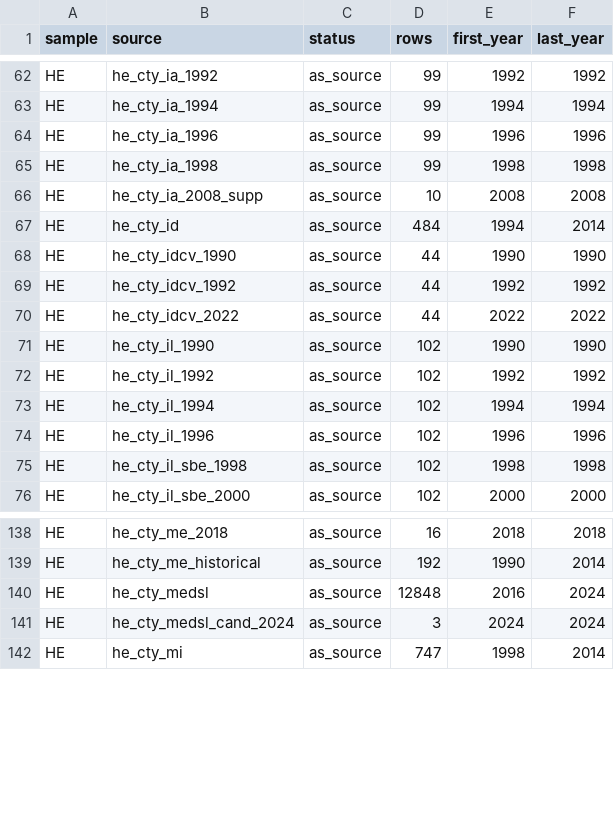
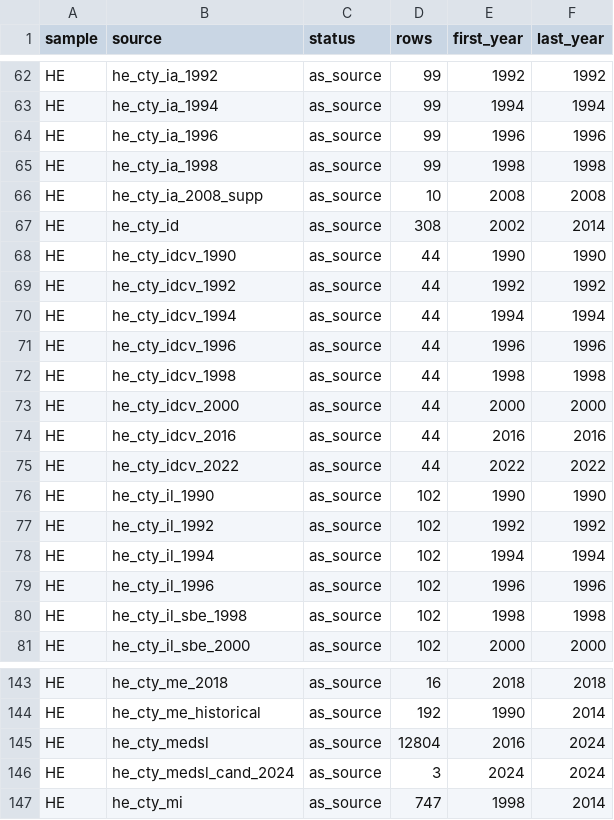
Before and after one commit to pmheideman/us-county-election-results, a CSV file: R/output/elect_cty_final_provenance_summary.csv, drawn as a sheet; only a part is shown, gaps mark what is left out.

```diff
--- a/R/output/elect_cty_final_provenance_summary.csv
+++ b/R/output/elect_cty_final_provenance_summary.csv
@@ -66,5 +66,10 @@
 "HE","he_cty_ia_2008_supp","as_source",10,2008,2008
-"HE","he_cty_id","as_source",484,1994,2014
+"HE","he_cty_id","as_source",308,2002,2014
 "HE","he_cty_idcv_1990","as_source",44,1990,1990
 "HE","he_cty_idcv_1992","as_source",44,1992,1992
+"HE","he_cty_idcv_1994","as_source",44,1994,1994
+"HE","he_cty_idcv_1996","as_source",44,1996,1996
+"HE","he_cty_idcv_1998","as_source",44,1998,1998
+"HE","he_cty_idcv_2000","as_source",44,2000,2000
+"HE","he_cty_idcv_2016","as_source",44,2016,2016
 "HE","he_cty_idcv_2022","as_source",44,2022,2022
@@ -139,3 +144,3 @@
 "HE","he_cty_me_historical","as_source",192,1990,2014
-"HE","he_cty_medsl","as_source",12848,2016,2024
+"HE","he_cty_medsl","as_source",12804,2016,2024
 "HE","he_cty_medsl_cand_2024","as_source",3,2024,2024
```
Also changed, not shown: R/output/data_corrections_log.csv, R/output/elect_cty_final_one_party_summary.csv, 9 other files.
